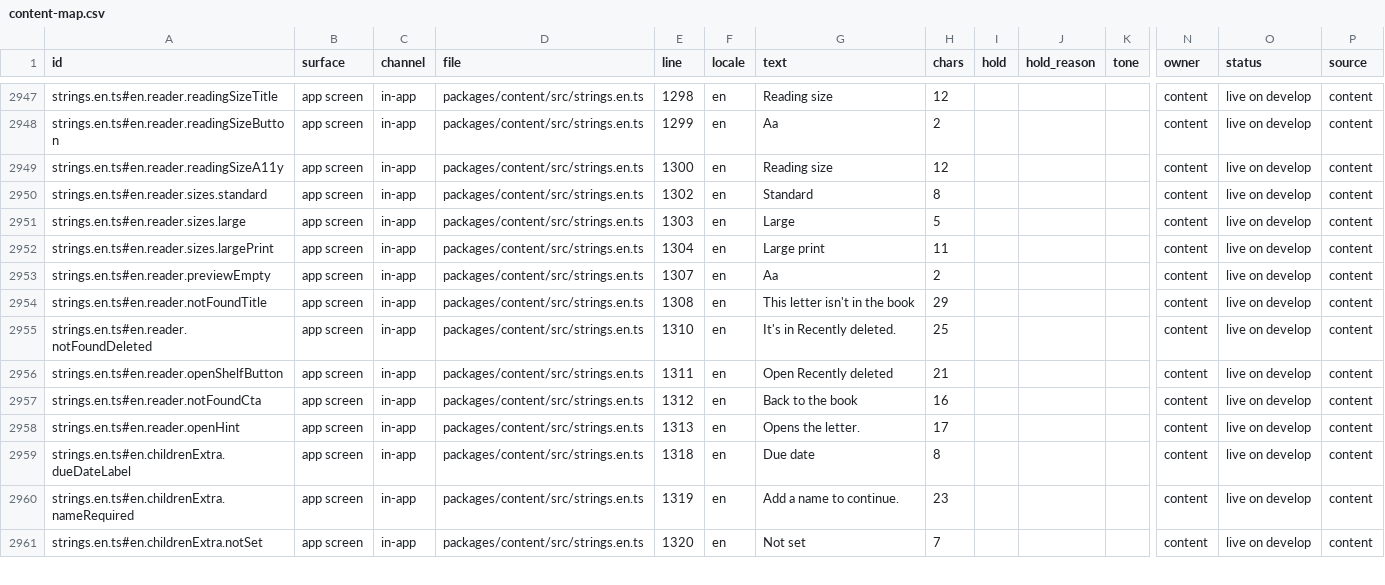
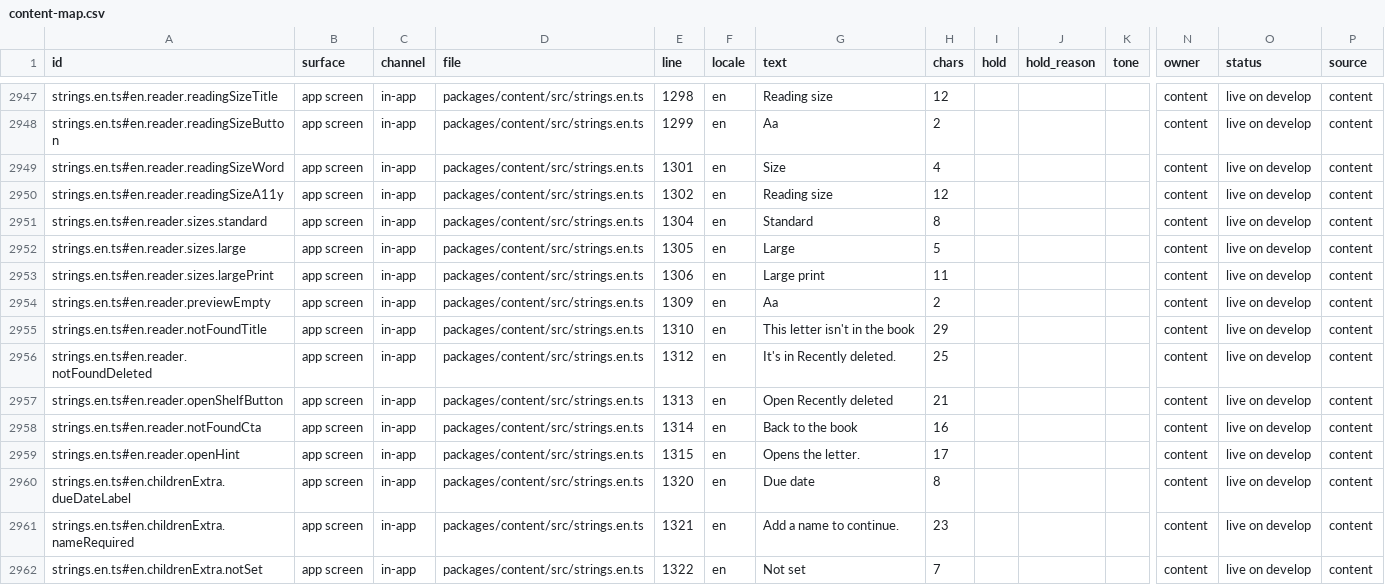
Before and after one commit to thesaurabhpareek/earlyletters, a CSV file: docs/content/map/content-map.csv, drawn as a sheet; only a part is shown, gaps mark what is left out; addresses are those after the commit; rows hold the shown columns only; the diff covers the shown part only; the diff names each change by its address in the sheet, - before the commit and + after, or states it on an @@ line.

```diff
--- a/docs/content/map/content-map.csv
+++ b/docs/content/map/content-map.csv
+row 2949: strings.en.ts#en.reader.readingSizeWord | app screen | in-app | packages/content/src/strings.en.ts | 1301 | en | Size | 4 |  |  |  | content | live on develop | content
-E2950 (line): 1300
+E2950 (line): 1302
-E2951 (line): 1302
+E2951 (line): 1304
-E2952 (line): 1303
+E2952 (line): 1305
-E2953 (line): 1304
+E2953 (line): 1306
-E2954 (line): 1307
+E2954 (line): 1309
-E2955 (line): 1308
+E2955 (line): 1310
-E2956 (line): 1310
+E2956 (line): 1312
-E2957 (line): 1311
+E2957 (line): 1313
-E2958 (line): 1312
+E2958 (line): 1314
-E2959 (line): 1313
+E2959 (line): 1315
-E2960 (line): 1318
+E2960 (line): 1320
-E2961 (line): 1319
+E2961 (line): 1321
-E2962 (line): 1320
+E2962 (line): 1322
```
Also changed, not shown: 163 edited cells elsewhere in this file, 9 other files.
